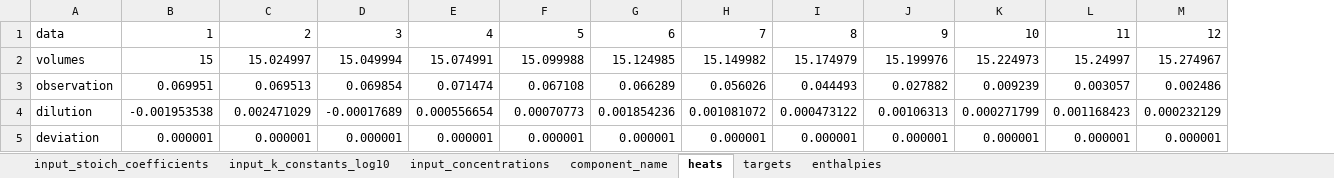
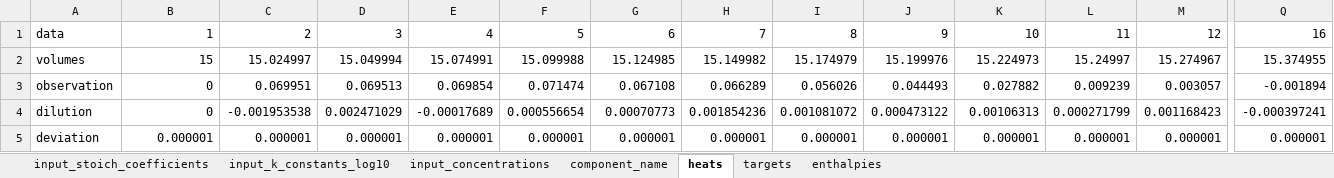
Before and after one commit to ameshkoff/KEV, an Excel workbook: input/calorimetry/test_1.xlsx, sheet heats, drawn as a sheet; only a part is shown, gaps mark what is left out; values as stored, in another font and other column widths than the file's, no borders; the diff covers the shown part only; the diff names each change by its address in the sheet, - before the commit and + after, or states it on an @@ line.

```diff
--- a/input/calorimetry/test_1.xlsx (sheet heats)
+++ b/input/calorimetry/test_1.xlsx (sheet heats)
+column Q, rows 1-5: 16 | 15.374955 | -0.001894 | -0.000397241 | 0.000001
-B3: 0.069951
+B3: 0
-C3: 0.069513
+C3: 0.069951
-D3: 0.069854
+D3: 0.069513
-E3: 0.071474
+E3: 0.069854
-F3: 0.067108
+F3: 0.071474
-G3: 0.066289
+G3: 0.067108
-H3: 0.056026
+H3: 0.066289
-I3: 0.044493
+I3: 0.056026
-J3: 0.027882
+J3: 0.044493
-K3: 0.009239
+K3: 0.027882
-L3: 0.003057
+L3: 0.009239
-M3: 0.002486
+M3: 0.003057
-B4: -0.001953538
+B4: 0
-C4: 0.002471029
+C4: -0.001953538
-D4: -0.00017689
+D4: 0.002471029
-E4: 0.000556654
+E4: -0.00017689
-F4: 0.00070773
+F4: 0.000556654
-G4: 0.001854236
+G4: 0.00070773
-H4: 0.001081072
+H4: 0.001854236
-I4: 0.000473122
+I4: 0.001081072
-J4: 0.00106313
+J4: 0.000473122
-K4: 0.000271799
+K4: 0.00106313
-L4: 0.001168423
+L4: 0.000271799
-M4: 0.000232129
+M4: 0.001168423
```
Also changed, not shown: 6 edited cells elsewhere in this sheet, sheet enthalpies, 13 other files.
